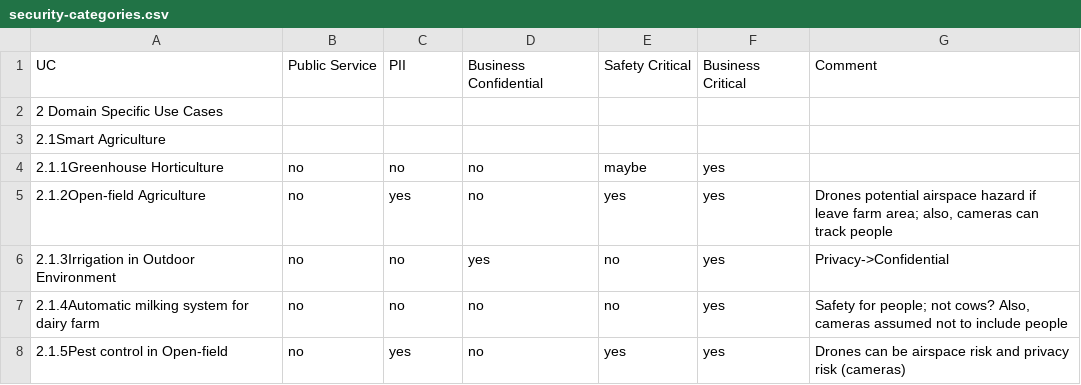
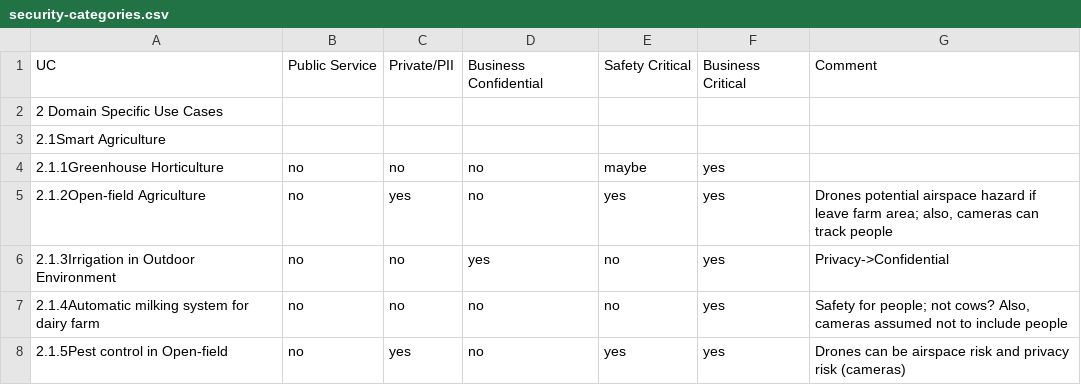
Before and after one commit to w3c/wot-usecases, a CSV file: USE-CASES/security-categories.csv, drawn as a sheet; only a part is shown.

Commit message:
Update security-categories.csv

```diff
--- a/USE-CASES/security-categories.csv
+++ b/USE-CASES/security-categories.csv
@@ -1,2 +1,2 @@
-"UC","Public Service","PII","Business Confidential","Safety Critical","Business Critical","Comment"
+"UC","Public Service","Private/PII","Business Confidential","Safety Critical","Business Critical","Comment"
 2 Domain Specific Use Cases,,,,,,
```
